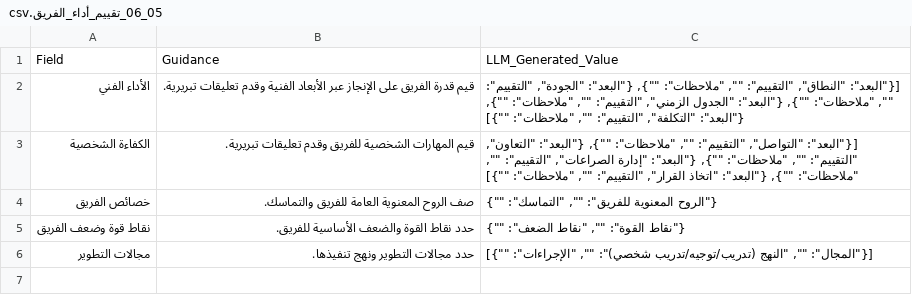
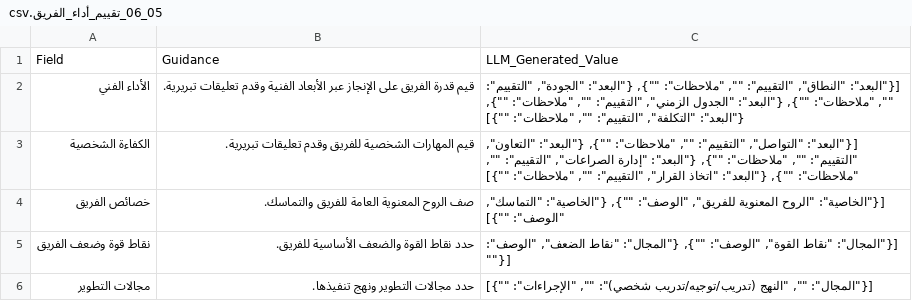
Before and after one commit to fakhruldeen/Tasleemat, a CSV file: forms/ar/05_التنفيذ/06_تقييم_أداء_الفريق/05_06_تقييم_أداء_الفريق.csv, drawn as a sheet.

Commit message:
fix(forms): format Team Characteristics and Strengths/Weaknesses as markdown tables

```diff
--- a/forms/ar/05_التنفيذ/06_تقييم_أداء_الفريق/05_06_تقييم_أداء_الفريق.csv
+++ b/forms/ar/05_التنفيذ/06_تقييم_أداء_الفريق/05_06_تقييم_أداء_الفريق.csv
@@ -3,4 +3,4 @@
 الكفاءة الشخصية,قيم المهارات الشخصية للفريق وقدم تعليقات تبريرية.,"[{""البعد"": ""التواصل"", ""التقييم"": """", ""ملاحظات"": """"}, {""البعد"": ""التعاون"", ""التقييم"": """", ""ملاحظات"": """"}, {""البعد"": ""إدارة الصراعات"", ""التقييم"": """", ""ملاحظات"": """"}, {""البعد"": ""اتخاذ القرار"", ""التقييم"": """", ""ملاحظات"": """"}]"
-خصائص الفريق,صف الروح المعنوية العامة للفريق والتماسك.,"{""الروح المعنوية للفريق"": """", ""التماسك"": """"}"
-نقاط قوة وضعف الفريق,حدد نقاط القوة والضعف الأساسية للفريق.,"{""نقاط القوة"": """", ""نقاط الضعف"": """"}"
+خصائص الفريق,صف الروح المعنوية العامة للفريق والتماسك.,"[{""الخاصية"": ""الروح المعنوية للفريق"", ""الوصف"": """"}, {""الخاصية"": ""التماسك"", ""الوصف"": """"}]"
+نقاط قوة وضعف الفريق,حدد نقاط القوة والضعف الأساسية للفريق.,"[{""المجال"": ""نقاط القوة"", ""الوصف"": """"}, {""المجال"": ""نقاط الضعف"", ""الوصف"": """"}]"
 مجالات التطوير,حدد مجالات التطوير ونهج تنفيذها.,"[{""المجال"": """", ""النهج (تدريب/توجيه/تدريب شخصي)"": """", ""الإجراءات"": """"}]"
```
Also changed, not shown: forms/05_Executing/06_Team_Performance_Assessment/05_06_Team_Performance_Assessment.csv, 4 other files.
